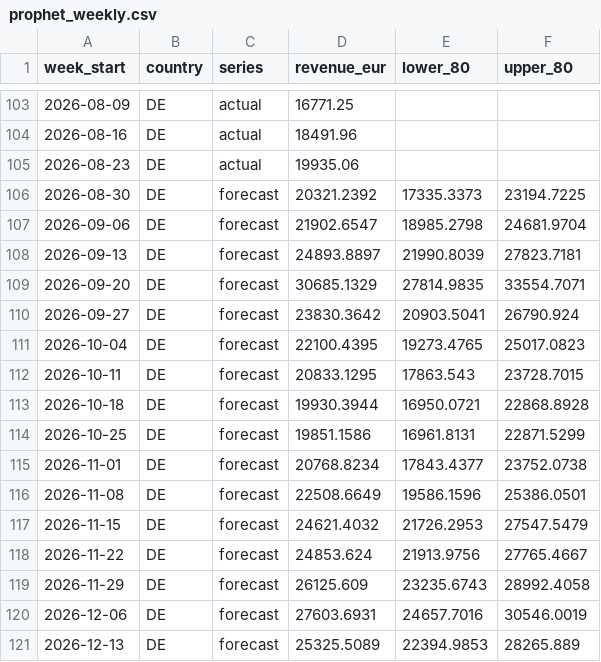
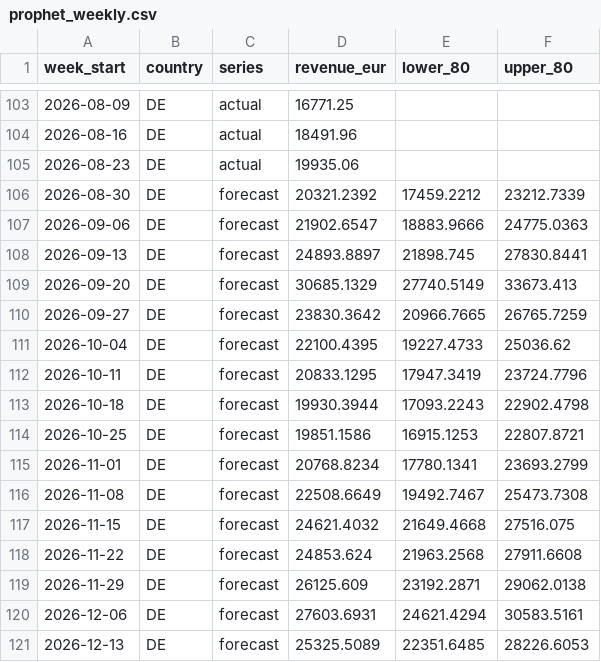
Before and after one commit to URGR1111/spigen-de-it-analytics, a CSV file: outputs/tableau/prophet_weekly.csv, drawn as a sheet; only a part is shown, gaps mark what is left out; the diff covers the shown part only.

```diff
--- a/outputs/tableau/prophet_weekly.csv
+++ b/outputs/tableau/prophet_weekly.csv
@@ -105,17 +105,17 @@ week_start,country,series,revenue_eur,lower_80,upper_80
 2026-08-23,DE,actual,19935.06,,
-2026-08-30,DE,forecast,20321.2392,17335.3373,23194.7225
-2026-09-06,DE,forecast,21902.6547,18985.2798,24681.9704
-2026-09-13,DE,forecast,24893.8897,21990.8039,27823.7181
-2026-09-20,DE,forecast,30685.1329,27814.9835,33554.7071
-2026-09-27,DE,forecast,23830.3642,20903.5041,26790.924
-2026-10-04,DE,forecast,22100.4395,19273.4765,25017.0823
-2026-10-11,DE,forecast,20833.1295,17863.543,23728.7015
-2026-10-18,DE,forecast,19930.3944,16950.0721,22868.8928
-2026-10-25,DE,forecast,19851.1586,16961.8131,22871.5299
-2026-11-01,DE,forecast,20768.8234,17843.4377,23752.0738
-2026-11-08,DE,forecast,22508.6649,19586.1596,25386.0501
-2026-11-15,DE,forecast,24621.4032,21726.2953,27547.5479
-2026-11-22,DE,forecast,24853.624,21913.9756,27765.4667
-2026-11-29,DE,forecast,26125.609,23235.6743,28992.4058
-2026-12-06,DE,forecast,27603.6931,24657.7016,30546.0019
-2026-12-13,DE,forecast,25325.5089,22394.9853,28265.889
+2026-08-30,DE,forecast,20321.2392,17459.2212,23212.7339
+2026-09-06,DE,forecast,21902.6547,18883.9666,24775.0363
+2026-09-13,DE,forecast,24893.8897,21898.745,27830.8441
+2026-09-20,DE,forecast,30685.1329,27740.5149,33673.413
+2026-09-27,DE,forecast,23830.3642,20966.7665,26765.7259
+2026-10-04,DE,forecast,22100.4395,19227.4733,25036.62
+2026-10-11,DE,forecast,20833.1295,17947.3419,23724.7796
+2026-10-18,DE,forecast,19930.3944,17093.2243,22902.4798
+2026-10-25,DE,forecast,19851.1586,16915.1253,22807.8721
+2026-11-01,DE,forecast,20768.8234,17780.1341,23693.2799
+2026-11-08,DE,forecast,22508.6649,19492.7467,25473.7308
+2026-11-15,DE,forecast,24621.4032,21649.4668,27516.075
+2026-11-22,DE,forecast,24853.624,21963.2568,27911.6608
+2026-11-29,DE,forecast,26125.609,23192.2871,29062.0138
+2026-12-06,DE,forecast,27603.6931,24621.4294,30583.5161
+2026-12-13,DE,forecast,25325.5089,22351.6485,28226.6053
```
Also changed, not shown: 36 edited cells elsewhere in this file, outputs/ab_test_stats.csv, outputs/tableau/kmeans_cluster_centers_long.csv, 21 other files.
